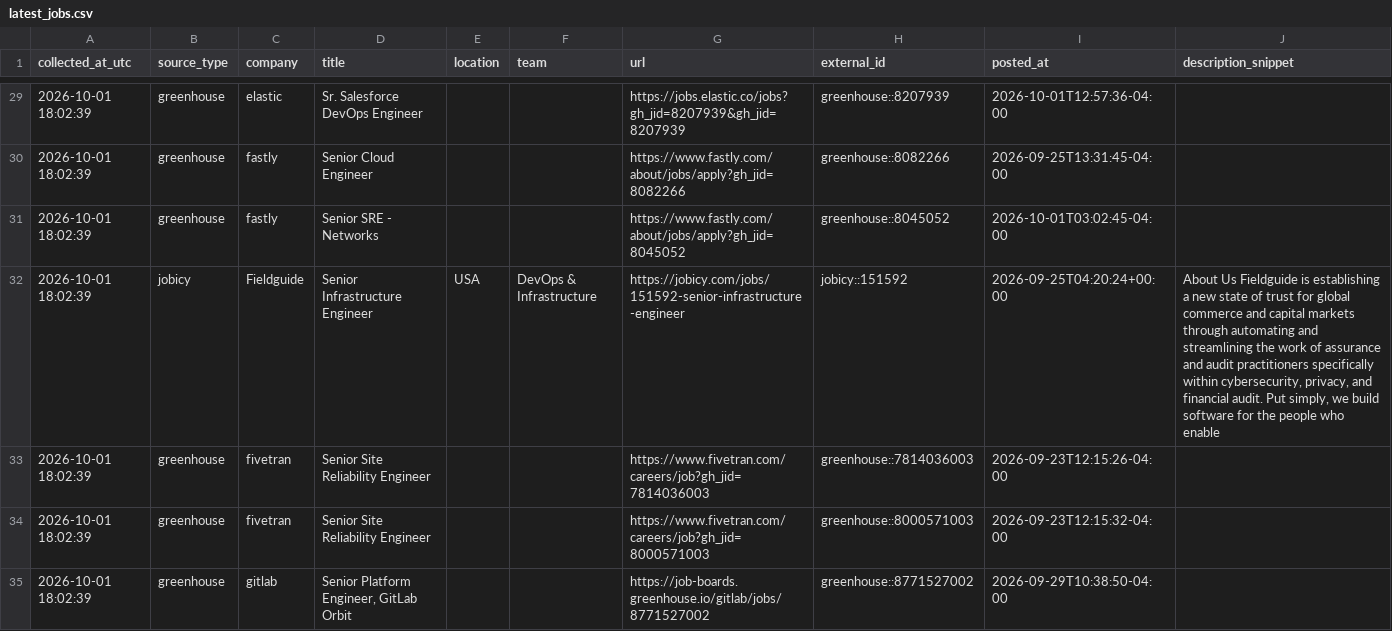
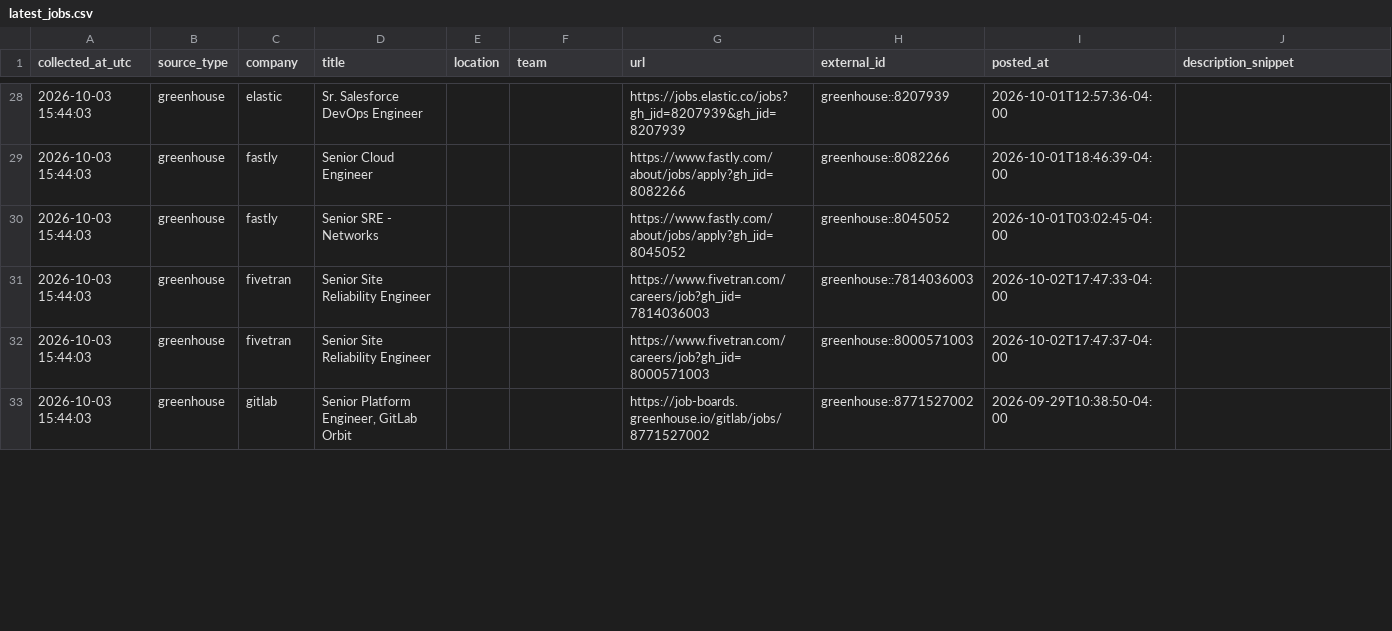
Before and after one commit to marmuzevichv/job-collector, a CSV file: latest_jobs.csv, drawn as a sheet; only a part is shown, gaps mark what is left out; the diff covers the shown part only.

```diff
--- a/latest_jobs.csv
+++ b/latest_jobs.csv
@@ -29,7 +28,6 @@ collected_at_utc,source_type,company,title,location,team,url,external_id,posted_
-2026-10-01 18:02:39,greenhouse,elastic,Sr. Salesforce DevOps Engineer,,,https://jobs.elastic.co/jobs?gh_jid=8207939&gh_jid=8207939,greenhouse::8207939,2026-10-01T12:57:36-04:00,
-2026-10-01 18:02:39,greenhouse,fastly,Senior Cloud Engineer,,,https://www.fastly.com/about/jobs/apply?gh_jid=8082266,greenhouse::8082266,2026-09-25T13:31:45-04:00,
-2026-10-01 18:02:39,greenhouse,fastly,Senior SRE - Networks,,,https://www.fastly.com/about/jobs/apply?gh_jid=8045052,greenhouse::8045052,2026-10-01T03:02:45-04:00,
-2026-10-01 18:02:39,jobicy,Fieldguide,Senior Infrastructure Engineer,USA,DevOps & Infrastructure,https://jobicy.com/jobs/151592-senior-infrastructure-engineer,jobicy::151592,2026-09-25T04:20:24+00:00,"About Us Fieldguide is establishing a new state of trust for global commerce and capital markets through automating and streamlining the work of assurance and audit practitioners specifically within cybersecurity, privacy, and financial audit. Put simply, we build software for the people who enable "
-2026-10-01 18:02:39,greenhouse,fivetran,Senior Site Reliability Engineer,,,https://www.fivetran.com/careers/job?gh_jid=7814036003,greenhouse::7814036003,2026-09-23T12:15:26-04:00,
-2026-10-01 18:02:39,greenhouse,fivetran,Senior Site Reliability Engineer,,,https://www.fivetran.com/careers/job?gh_jid=8000571003,greenhouse::8000571003,2026-09-23T12:15:32-04:00,
-2026-10-01 18:02:39,greenhouse,gitlab,"Senior Platform Engineer, GitLab Orbit",,,https://job-boards.greenhouse.io/gitlab/jobs/8771527002,greenhouse::8771527002,2026-09-29T10:38:50-04:00,
+2026-10-03 15:44:03,greenhouse,elastic,Sr. Salesforce DevOps Engineer,,,https://jobs.elastic.co/jobs?gh_jid=8207939&gh_jid=8207939,greenhouse::8207939,2026-10-01T12:57:36-04:00,
+2026-10-03 15:44:03,greenhouse,fastly,Senior Cloud Engineer,,,https://www.fastly.com/about/jobs/apply?gh_jid=8082266,greenhouse::8082266,2026-10-01T18:46:39-04:00,
+2026-10-03 15:44:03,greenhouse,fastly,Senior SRE - Networks,,,https://www.fastly.com/about/jobs/apply?gh_jid=8045052,greenhouse::8045052,2026-10-01T03:02:45-04:00,
+2026-10-03 15:44:03,greenhouse,fivetran,Senior Site Reliability Engineer,,,https://www.fivetran.com/careers/job?gh_jid=7814036003,greenhouse::7814036003,2026-10-02T17:47:33-04:00,
+2026-10-03 15:44:03,greenhouse,fivetran,Senior Site Reliability Engineer,,,https://www.fivetran.com/careers/job?gh_jid=8000571003,greenhouse::8000571003,2026-10-02T17:47:37-04:00,
+2026-10-03 15:44:03,greenhouse,gitlab,"Senior Platform Engineer, GitLab Orbit",,,https://job-boards.greenhouse.io/gitlab/jobs/8771527002,greenhouse::8771527002,2026-09-29T10:38:50-04:00,
```
Also changed, not shown: 1 added row, 1 removed row and 99 edited cells elsewhere in this file, 3 other files.
